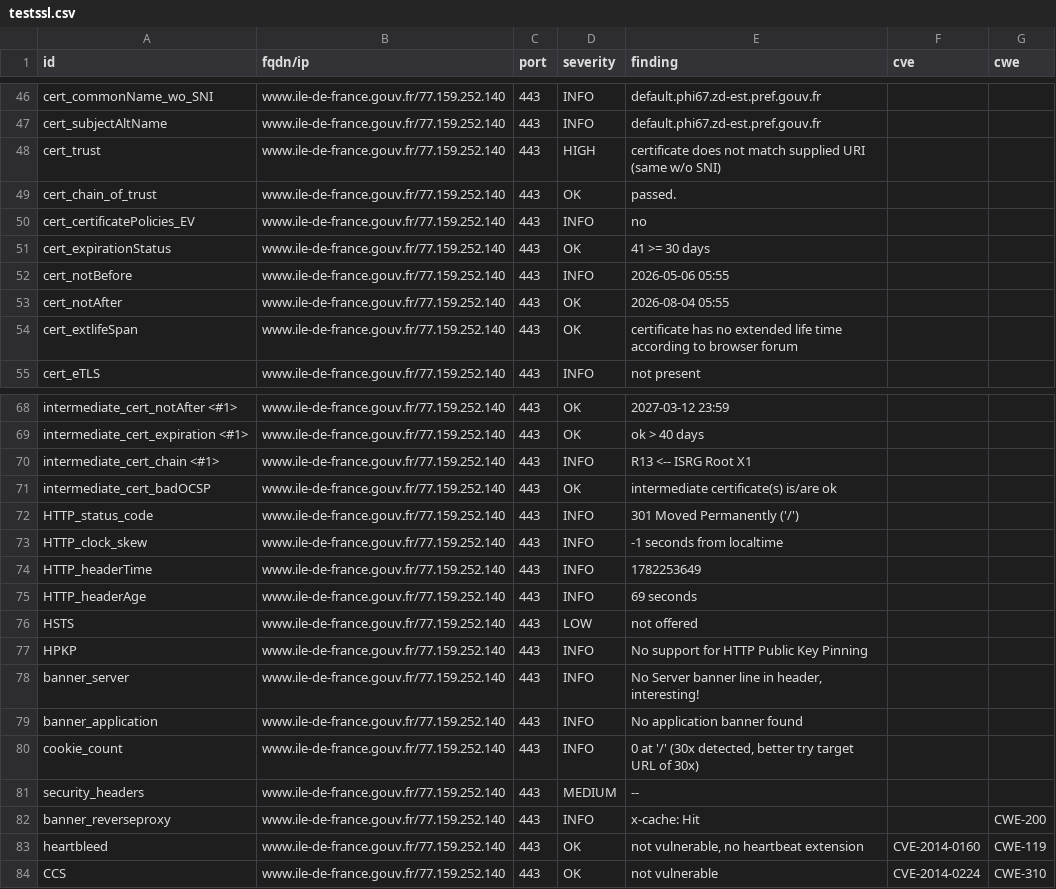
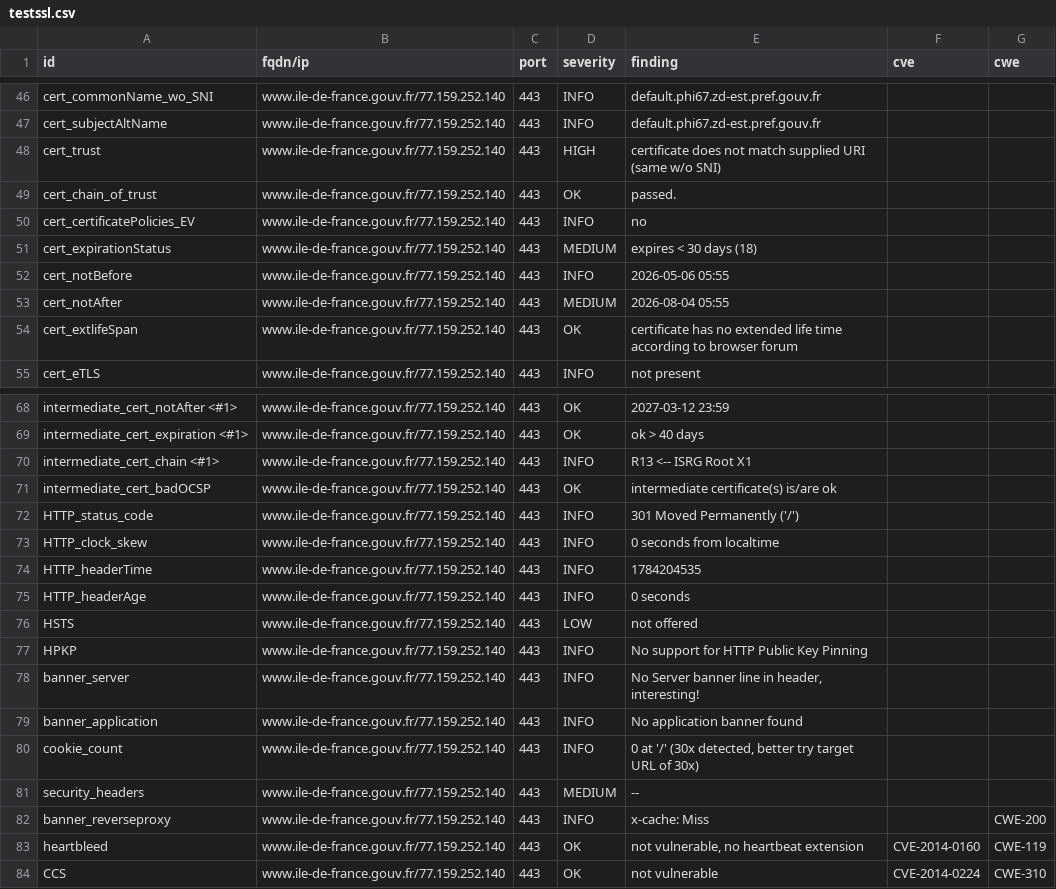
Before and after one commit to dnum-mi/dashlord-extended, a CSV file: results/aHR0cHM6Ly93d3cuaWxlLWRlLWZyYW5jZS5nb3V2LmZy/testssl.csv, drawn as a sheet; only a part is shown, gaps mark what is left out.

```diff
--- a/results/aHR0cHM6Ly93d3cuaWxlLWRlLWZyYW5jZS5nb3V2LmZy/testssl.csv
+++ b/results/aHR0cHM6Ly93d3cuaWxlLWRlLWZyYW5jZS5nb3V2LmZy/testssl.csv
@@ -50,5 +50,5 @@
 "cert_certificatePolicies_EV","www.ile-de-france.gouv.fr/77.159.252.140","443","INFO","no","",""
-"cert_expirationStatus","www.ile-de-france.gouv.fr/77.159.252.140","443","OK","41 >= 30 days","",""
+"cert_expirationStatus","www.ile-de-france.gouv.fr/77.159.252.140","443","MEDIUM","expires < 30 days (18)","",""
 "cert_notBefore","www.ile-de-france.gouv.fr/77.159.252.140","443","INFO","2026-05-06 05:55","",""
-"cert_notAfter","www.ile-de-france.gouv.fr/77.159.252.140","443","OK","2026-08-04 05:55","",""
+"cert_notAfter","www.ile-de-france.gouv.fr/77.159.252.140","443","MEDIUM","2026-08-04 05:55","",""
 "cert_extlifeSpan","www.ile-de-france.gouv.fr/77.159.252.140","443","OK","certificate has no extended life time according to browser forum","",""
@@ -72,5 +72,5 @@
 "HTTP_status_code","www.ile-de-france.gouv.fr/77.159.252.140","443","INFO","301 Moved Permanently ('/')","",""
-"HTTP_clock_skew","www.ile-de-france.gouv.fr/77.159.252.140","443","INFO","-1 seconds from localtime","",""
-"HTTP_headerTime","www.ile-de-france.gouv.fr/77.159.252.140","443","INFO","1782253649","",""
-"HTTP_headerAge","www.ile-de-france.gouv.fr/77.159.252.140","443","INFO","69 seconds","",""
+"HTTP_clock_skew","www.ile-de-france.gouv.fr/77.159.252.140","443","INFO","0 seconds from localtime","",""
+"HTTP_headerTime","www.ile-de-france.gouv.fr/77.159.252.140","443","INFO","1784204535","",""
+"HTTP_headerAge","www.ile-de-france.gouv.fr/77.159.252.140","443","INFO","0 seconds","",""
 "HSTS","www.ile-de-france.gouv.fr/77.159.252.140","443","LOW","not offered","",""
@@ -81,3 +81,3 @@
 "security_headers","www.ile-de-france.gouv.fr/77.159.252.140","443","MEDIUM","--","",""
-"banner_reverseproxy","www.ile-de-france.gouv.fr/77.159.252.140","443","INFO","x-cache: Hit","","CWE-200"
+"banner_reverseproxy","www.ile-de-france.gouv.fr/77.159.252.140","443","INFO","x-cache: Miss","","CWE-200"
 "heartbleed","www.ile-de-france.gouv.fr/77.159.252.140","443","OK","not vulnerable, no heartbeat extension","CVE-2014-0160","CWE-119"
```
Also changed, not shown: 6 other files.
